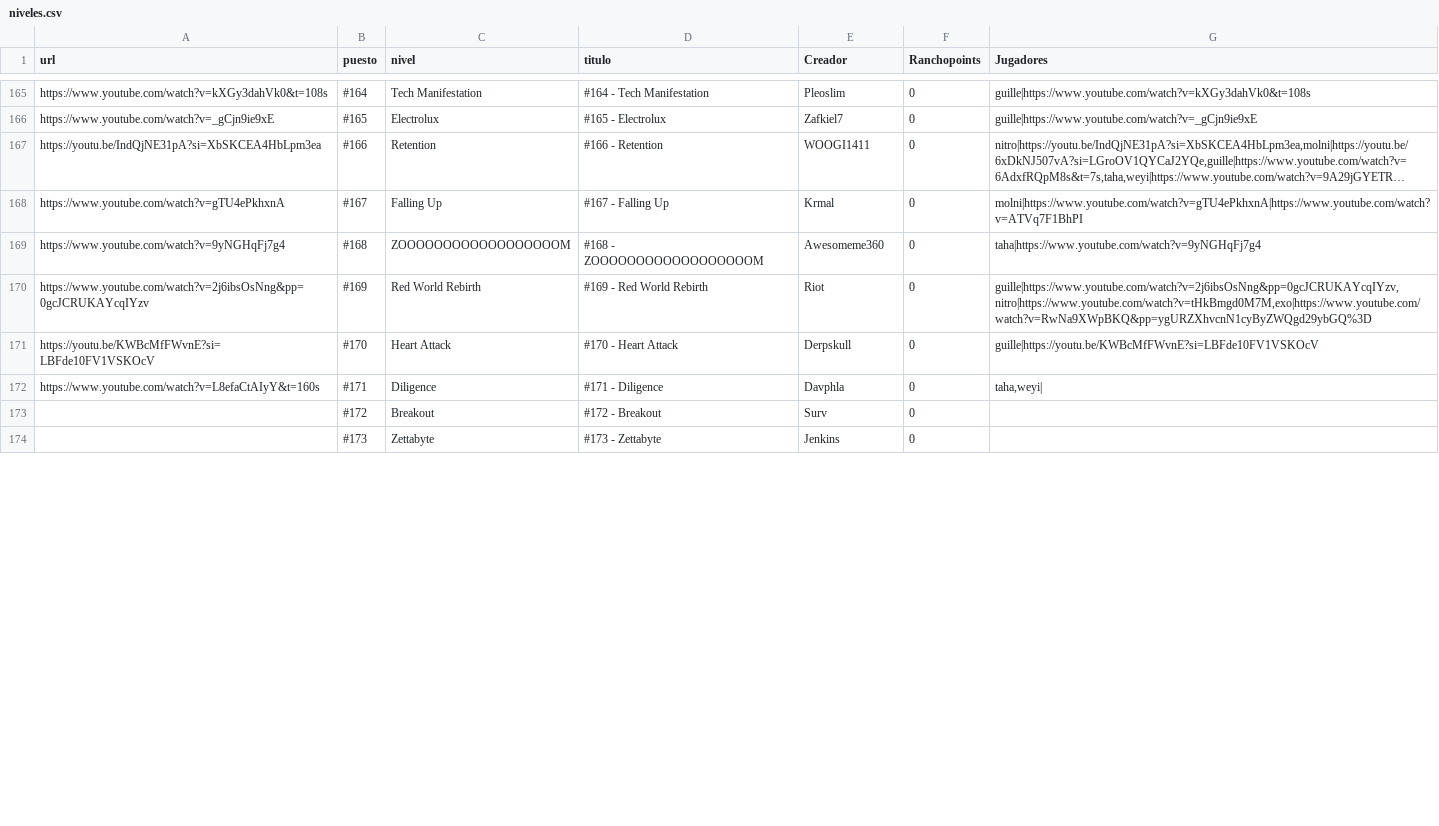
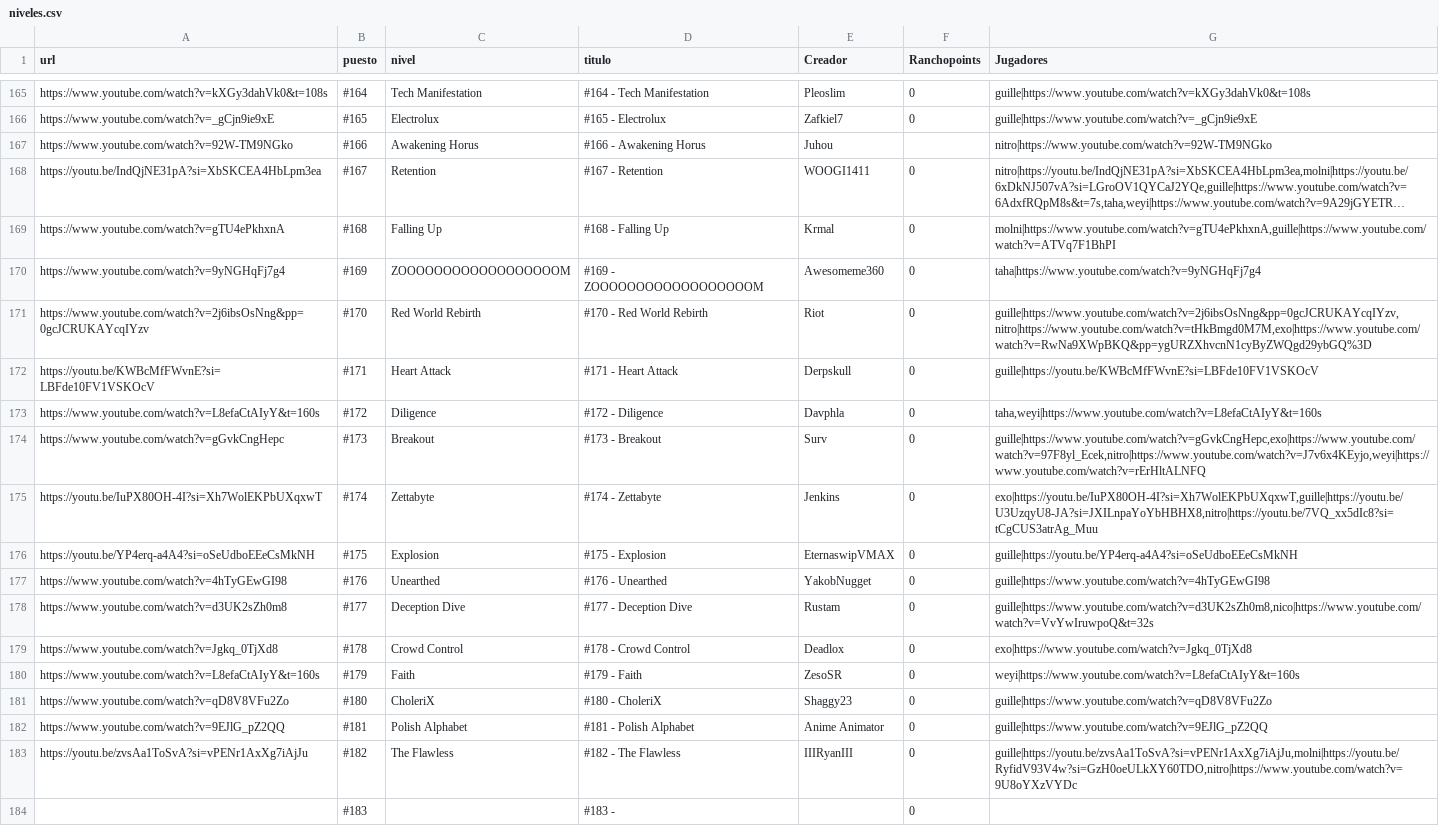
Before and after one commit to Albertorubiogarcia/rancholist, a CSV file: niveles.csv, drawn as a sheet; only a part is shown, gaps mark what is left out; long unchanged cells end in …; addresses are those after the commit; the diff covers the shown part only; the diff names each change by its address in the sheet, - before the commit and + after, or states it on an @@ line.

Commit message:
Update niveles.csv

```diff
--- a/niveles.csv
+++ b/niveles.csv
+row 167: https://www.youtube.com/watch?v=92W-TM9NGko | #166 | Awakening Horus | #166 - Awakening Horus | Juhou |  | nitro|https://www.youtube.com/watch?v=92W-TM9NGko
-B168 (puesto): #166
+B168 (puesto): #167
-D168 (titulo): #166 - Retention
+D168 (titulo): #167 - Retention
-B169 (puesto): #167
+B169 (puesto): #168
-D169 (titulo): #167 - Falling Up
+D169 (titulo): #168 - Falling Up
-G169 (Jugadores): molni|https://www.youtube.com/watch?v=gTU4ePkhxnA|https://www.youtube.com/watch?v=ATVq7F1BhPI
+G169 (Jugadores): molni|https://www.youtube.com/watch?v=gTU4ePkhxnA,guille|https://www.youtube.com/watch?v=ATVq7F1BhPI
-B170 (puesto): #168
+B170 (puesto): #169
-D170 (titulo): #168 - ZOOOOOOOOOOOOOOOOOOM
+D170 (titulo): #169 - ZOOOOOOOOOOOOOOOOOOM
-B171 (puesto): #169
+B171 (puesto): #170
-D171 (titulo): #169 - Red World Rebirth
+D171 (titulo): #170 - Red World Rebirth
-B172 (puesto): #170
+B172 (puesto): #171
-D172 (titulo): #170 - Heart Attack
+D172 (titulo): #171 - Heart Attack
-B173 (puesto): #171
+B173 (puesto): #172
-D173 (titulo): #171 - Diligence
+D173 (titulo): #172 - Diligence
-G173 (Jugadores): taha,weyi|
+G173 (Jugadores): taha,weyi|https://www.youtube.com/watch?v=L8efaCtAIyY&t=160s
-A174 (url): (empty)
+A174 (url): https://www.youtube.com/watch?v=gGvkCngHepc
-B174 (puesto): #172
+B174 (puesto): #173
-D174 (titulo): #172 - Breakout
+D174 (titulo): #173 - Breakout
-G174 (Jugadores): (empty)
+G174 (Jugadores): guille|https://www.youtube.com/watch?v=gGvkCngHepc,exo|https://www.youtube.com/watch?v=97F8yl_Ecek,nitro|https://www.youtube.com/watch?v=J7v6x4KEyjo,weyi|https://www.youtube.com/watch?v=rErHltALNFQ
-A175 (url): (empty)
+A175 (url): https://youtu.be/IuPX80OH-4I?si=Xh7WolEKPbUXqxwT
-B175 (puesto): #173
+B175 (puesto): #174
-D175 (titulo): #173 - Zettabyte
+D175 (titulo): #174 - Zettabyte
-G175 (Jugadores): (empty)
+G175 (Jugadores): exo|https://youtu.be/IuPX80OH-4I?si=Xh7WolEKPbUXqxwT,guille|https://youtu.be/U3UzqyU8-JA?si=JXILnpaYoYbHBHX8,nitro|https://youtu.be/7VQ_xx5dIc8?si=tCgCUS3atrAg_Muu
+row 176: https://youtu.be/YP4erq-a4A4?si=oSeUdboEEeCsMkNH | #175 | Explosion | #175 - Explosion | EternaswipVMAX | 0 | guille|https://youtu.be/YP4erq-a4A4?si=oSeUdboEEeCsMkNH
+row 177: https://www.youtube.com/watch?v=4hTyGEwGI98 | #176 | Unearthed | #176 - Unearthed | YakobNugget | 0 | guille|https://www.youtube.com/watch?v=4hTyGEwGI98
+row 178: https://www.youtube.com/watch?v=d3UK2sZh0m8 | #177 | Deception Dive | #177 - Deception Dive | Rustam | 0 | guille|https://www.youtube.com/watch?v=d3UK2sZh0m8,nico|https://www.youtube.com/watch?v=VvYwIruwpoQ&t=32s
+row 179: https://www.youtube.com/watch?v=Jgkq_0TjXd8 | #178 | Crowd Control | #178 - Crowd Control | Deadlox | 0 | exo|https://www.youtube.com/watch?v=Jgkq_0TjXd8
+row 180: https://www.youtube.com/watch?v=L8efaCtAIyY&t=160s | #179 | Faith | #179 - Faith | ZesoSR | 0 | weyi|https://www.youtube.com/watch?v=L8efaCtAIyY&t=160s
+row 181: https://www.youtube.com/watch?v=qD8V8VFu2Zo | #180 | CholeriX | #180 - CholeriX | Shaggy23 | 0 | guille|https://www.youtube.com/watch?v=qD8V8VFu2Zo
+row 182: https://www.youtube.com/watch?v=9EJlG_pZ2QQ | #181 | Polish Alphabet | #181 - Polish Alphabet | Anime Animator | 0 | guille|https://www.youtube.com/watch?v=9EJlG_pZ2QQ
+row 183: https://youtu.be/zvsAa1ToSvA?si=vPENr1AxXg7iAjJu | #182 | The Flawless | #182 - The Flawless | IIIRyanIII | 0 | guille|https://youtu.be/zvsAa1ToSvA?si=vPENr1AxXg7iAjJu,molni|https://youtu.be/RyfidV93V4w?si=GzH0oeULkXY60TDO,nitro|https://www.youtube.com/watch?v=9U8oYXzVYDc
+row 184:  | #183 |  | #183 - |  | 0
```
Also changed, not shown: 1 added row, 4 removed rows and 6 edited cells elsewhere in this file.
